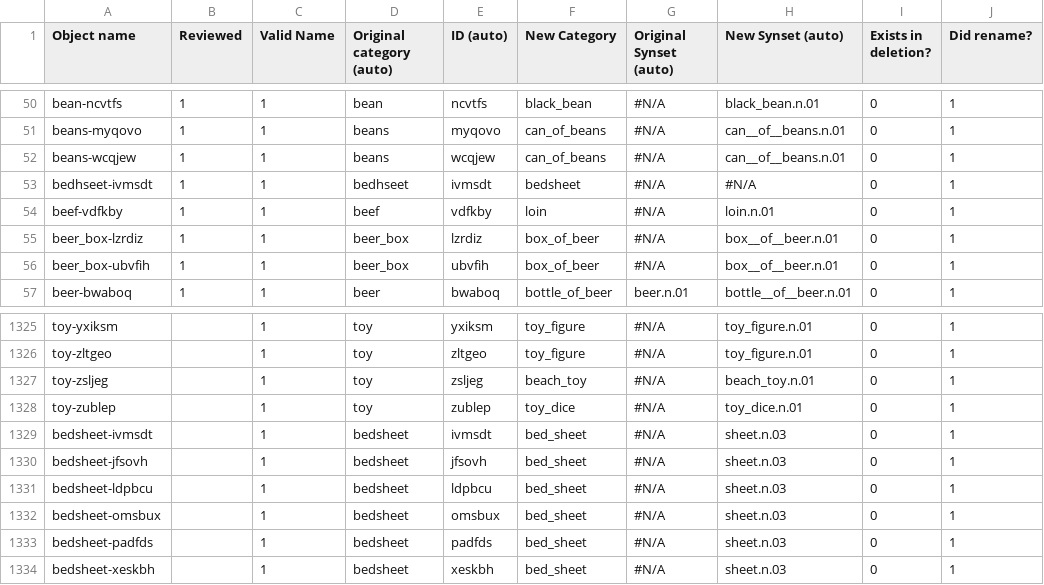
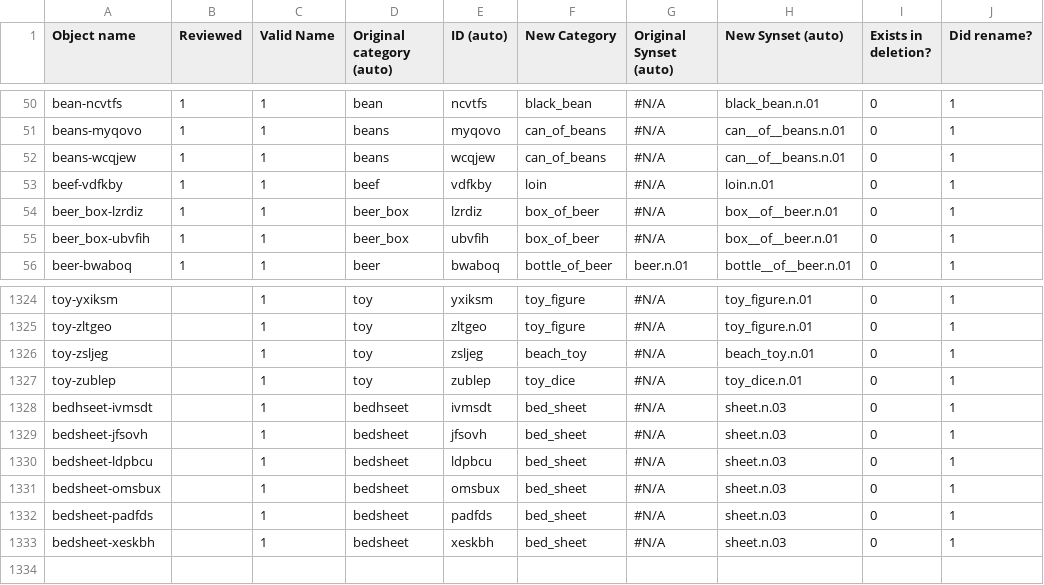
Before and after one commit to StanfordVL/OmniGibson, a CSV file: asset_pipeline/metadata/object_renames.csv, drawn as a sheet; only a part is shown, gaps mark what is left out.

```diff
--- a/asset_pipeline/metadata/object_renames.csv
+++ b/asset_pipeline/metadata/object_renames.csv
@@ -52,3 +52,2 @@ beans-myqovo,1,1,beans,myqovo,can_of_beans,#N/A,can__of__beans.n.01,0,1
 beans-wcqjew,1,1,beans,wcqjew,can_of_beans,#N/A,can__of__beans.n.01,0,1
-bedhseet-ivmsdt,1,1,bedhseet,ivmsdt,bedsheet,#N/A,#N/A,0,1
 beef-vdfkby,1,1,beef,vdfkby,loin,#N/A,loin.n.01,0,1
@@ -1328,3 +1327,3 @@ toy-zsljeg,,1,toy,zsljeg,beach_toy,#N/A,beach_toy.n.01,0,1
 toy-zublep,,1,toy,zublep,toy_dice,#N/A,toy_dice.n.01,0,1
-bedsheet-ivmsdt,,1,bedsheet,ivmsdt,bed_sheet,#N/A,sheet.n.03,0,1
+bedhseet-ivmsdt,,1,bedhseet,ivmsdt,bed_sheet,#N/A,sheet.n.03,0,1
 bedsheet-jfsovh,,1,bedsheet,jfsovh,bed_sheet,#N/A,sheet.n.03,0,1
```
Also changed, not shown: asset_pipeline/metadata/deletion_queue.csv.
